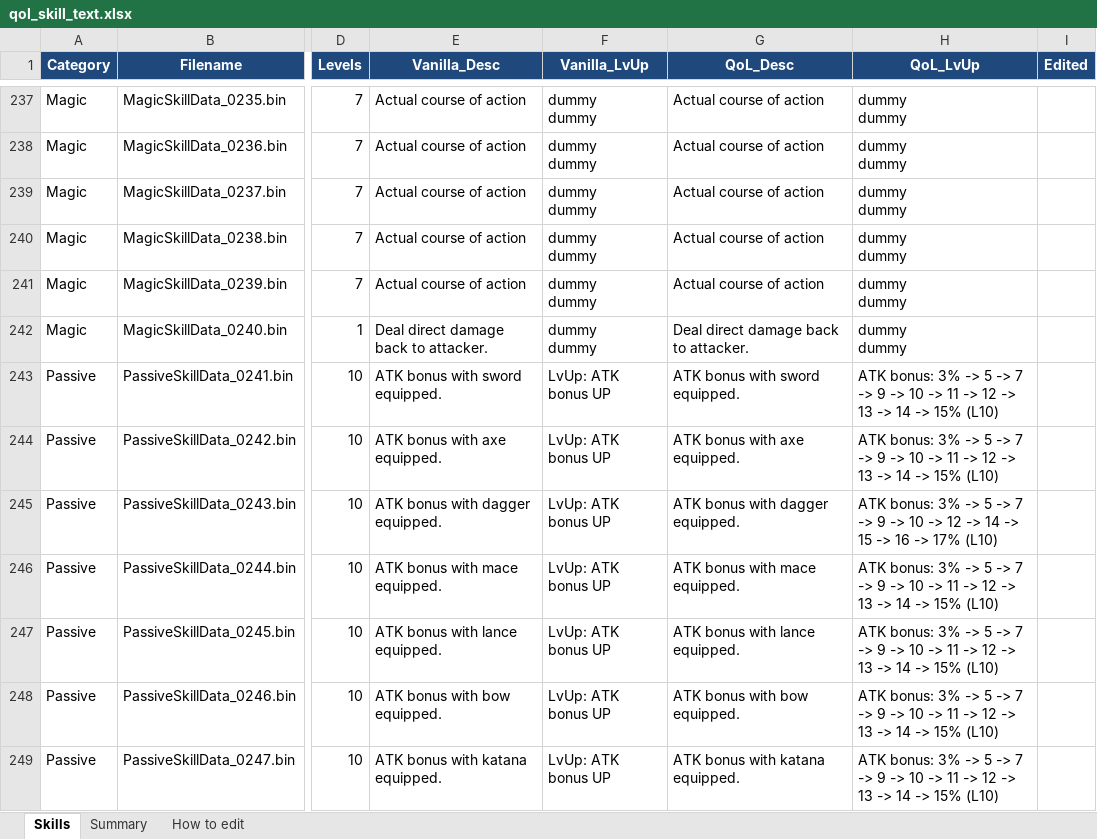
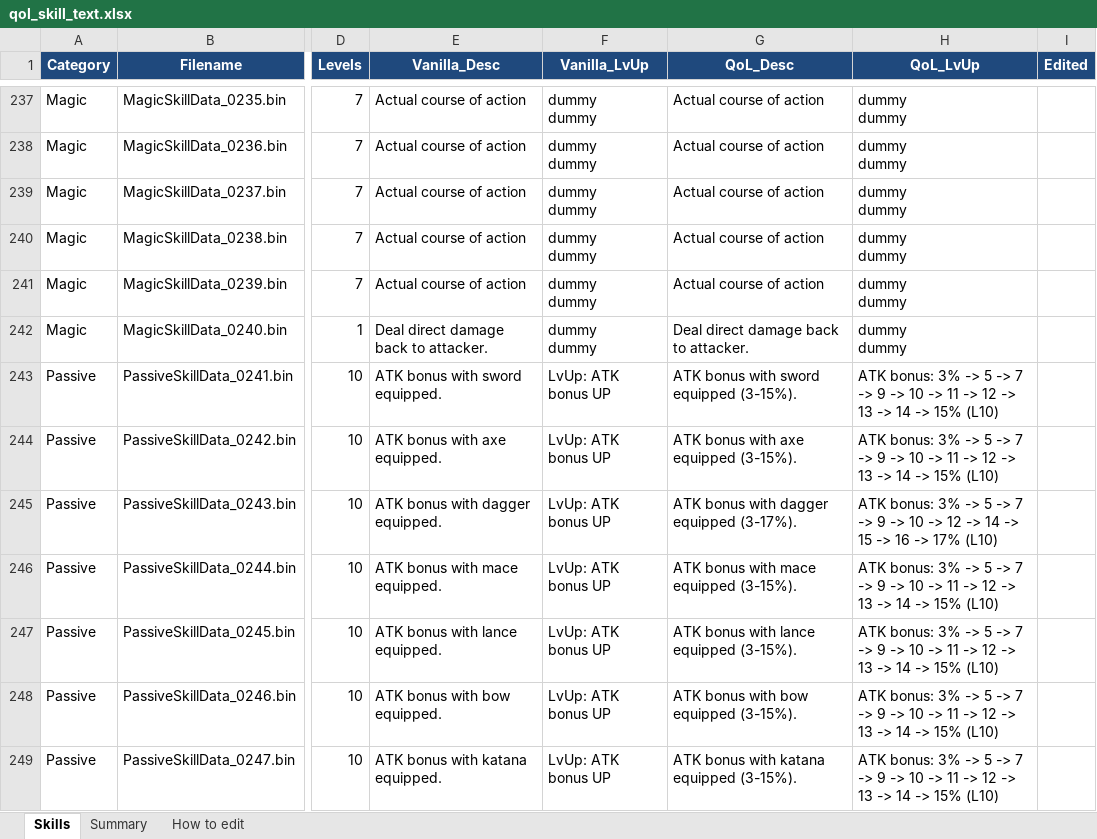
Before and after one commit to Asaad-E/DungeonTravelers_2_2_qol_balance_mod, an Excel workbook: mod_project/data_tables/qol_skill_text.xlsx, sheet Skills, drawn as a sheet; only a part is shown, gaps mark what is left out; values as stored, in another font and other column widths than the file's, no borders; the diff covers the shown part only; the diff names each change by its address in the sheet, - before the commit and + after, or states it on an @@ line.

```diff
--- a/mod_project/data_tables/qol_skill_text.xlsx (sheet Skills)
+++ b/mod_project/data_tables/qol_skill_text.xlsx (sheet Skills)
-G243 (QoL_Desc): ATK bonus with sword equipped.
+G243 (QoL_Desc): ATK bonus with sword equipped (3-15%).
-G244 (QoL_Desc): ATK bonus with axe equipped.
+G244 (QoL_Desc): ATK bonus with axe equipped (3-15%).
-G245 (QoL_Desc): ATK bonus with dagger equipped.
+G245 (QoL_Desc): ATK bonus with dagger equipped (3-17%).
-G246 (QoL_Desc): ATK bonus with mace equipped.
+G246 (QoL_Desc): ATK bonus with mace equipped (3-15%).
-G247 (QoL_Desc): ATK bonus with lance equipped.
+G247 (QoL_Desc): ATK bonus with lance equipped (3-15%).
-G248 (QoL_Desc): ATK bonus with bow equipped.
+G248 (QoL_Desc): ATK bonus with bow equipped (3-15%).
-G249 (QoL_Desc): ATK bonus with katana equipped.
+G249 (QoL_Desc): ATK bonus with katana equipped (3-15%).
```
Also changed, not shown: 183 edited cells elsewhere in this sheet, sheet Summary, mod_project/data_tables/qol_enemy_attack_text.xlsx, mod_project/data_tables/qol_item_text.xlsx, 14 other files.
